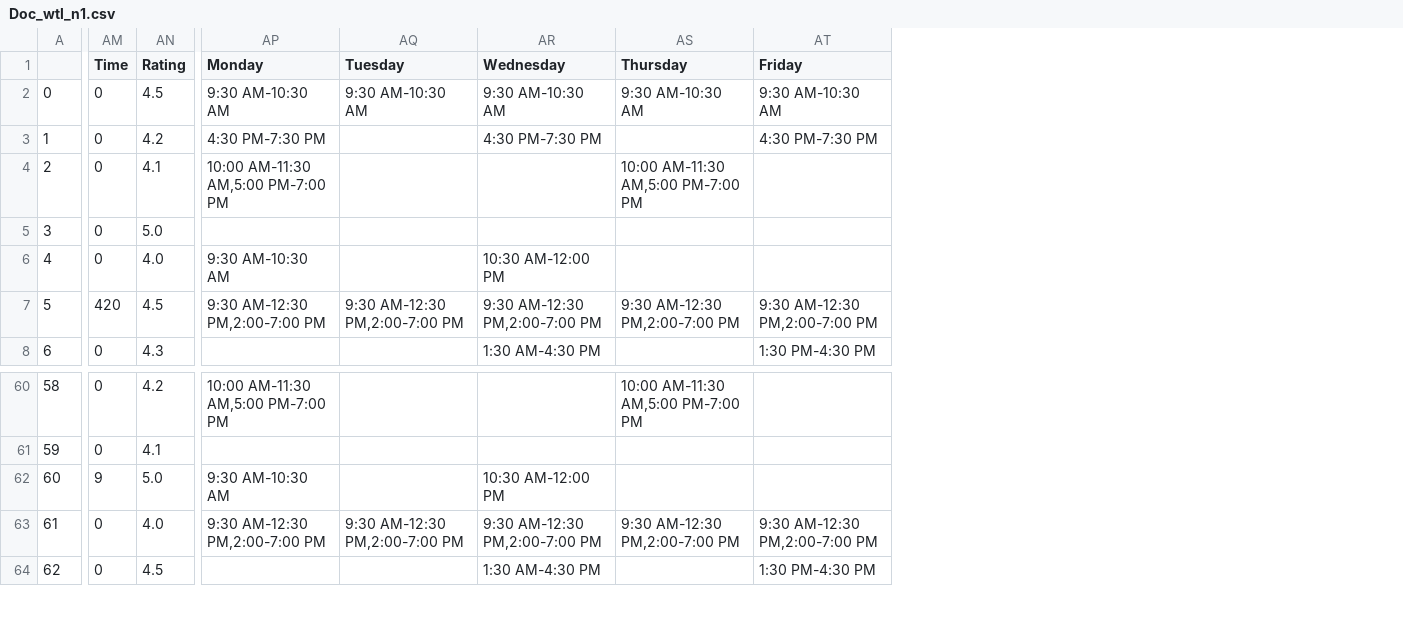
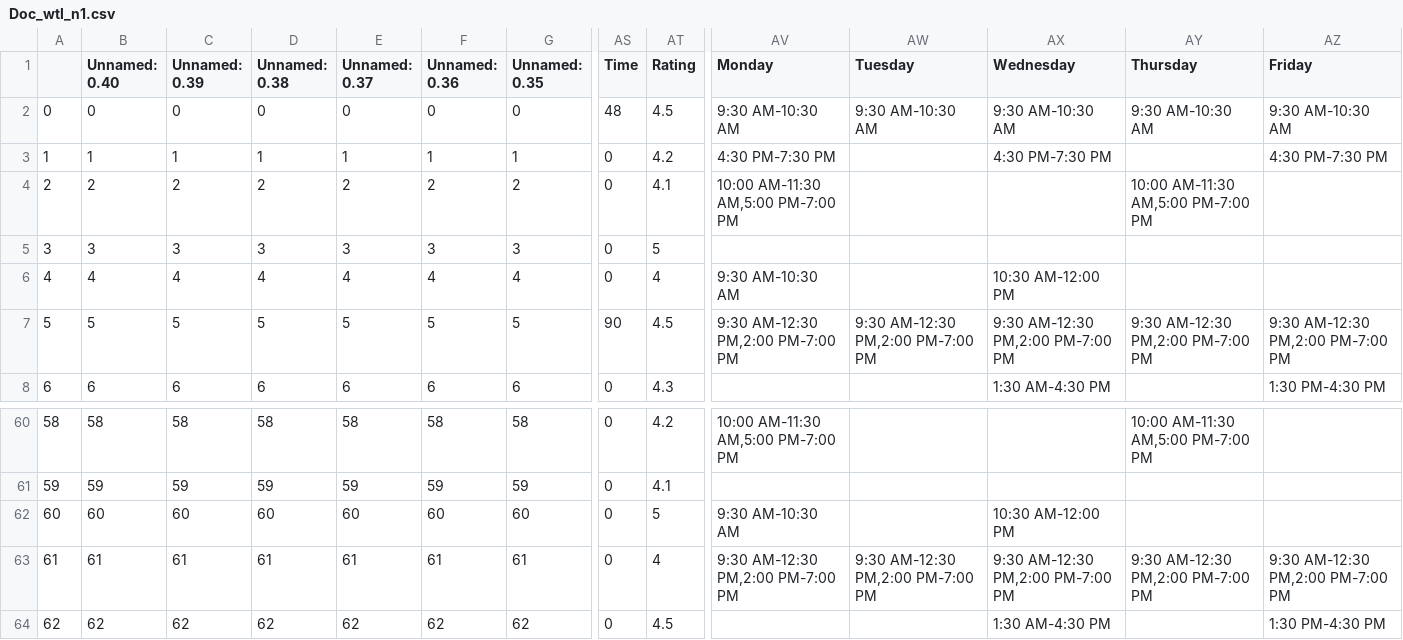
Before and after one commit to SaiSaatvik31/SEM-3-PROJECT, a CSV file: Doc_wtl_n1.csv, drawn as a sheet; only a part is shown, gaps mark what is left out; addresses are those after the commit; the diff covers the shown part only; the diff names each change by its address in the sheet, - before the commit and + after, or states it on an @@ line.

```diff
--- a/Doc_wtl_n1.csv
+++ b/Doc_wtl_n1.csv
+column B (Unnamed: 0.40), rows 2-8: 0 | 1 | 2 | 3 | 4 | 5 | 6; rows 60-64: 58 | 59 | 60 | 61 | 62
+column C (Unnamed: 0.39), rows 2-8: 0 | 1 | 2 | 3 | 4 | 5 | 6; rows 60-64: 58 | 59 | 60 | 61 | 62
+column D (Unnamed: 0.38), rows 2-8: 0 | 1 | 2 | 3 | 4 | 5 | 6; rows 60-64: 58 | 59 | 60 | 61 | 62
+column E (Unnamed: 0.37), rows 2-8: 0 | 1 | 2 | 3 | 4 | 5 | 6; rows 60-64: 58 | 59 | 60 | 61 | 62
+column F (Unnamed: 0.36), rows 2-8: 0 | 1 | 2 | 3 | 4 | 5 | 6; rows 60-64: 58 | 59 | 60 | 61 | 62
+column G (Unnamed: 0.35), rows 2-8: 0 | 1 | 2 | 3 | 4 | 5 | 6; rows 60-64: 58 | 59 | 60 | 61 | 62
-AS2 (Time): 0
+AS2 (Time): 48
-AT5 (Rating): 5.0
+AT5 (Rating): 5
-AT6 (Rating): 4.0
+AT6 (Rating): 4
-AS7 (Time): 420
+AS7 (Time): 90
-AV7 (Monday): 9:30 AM-12:30 PM,2:00-7:00 PM
+AV7 (Monday): 9:30 AM-12:30 PM,2:00 PM-7:00 PM
-AW7 (Tuesday): 9:30 AM-12:30 PM,2:00-7:00 PM
+AW7 (Tuesday): 9:30 AM-12:30 PM,2:00 PM-7:00 PM
-AX7 (Wednesday): 9:30 AM-12:30 PM,2:00-7:00 PM
+AX7 (Wednesday): 9:30 AM-12:30 PM,2:00 PM-7:00 PM
-AY7 (Thursday): 9:30 AM-12:30 PM,2:00-7:00 PM
+AY7 (Thursday): 9:30 AM-12:30 PM,2:00 PM-7:00 PM
-AZ7 (Friday): 9:30 AM-12:30 PM,2:00-7:00 PM
+AZ7 (Friday): 9:30 AM-12:30 PM,2:00 PM-7:00 PM
-AS62 (Time): 9
+AS62 (Time): 0
-AT62 (Rating): 5.0
+AT62 (Rating): 5
-AT63 (Rating): 4.0
+AT63 (Rating): 4
-AV63 (Monday): 9:30 AM-12:30 PM,2:00-7:00 PM
+AV63 (Monday): 9:30 AM-12:30 PM,2:00 PM-7:00 PM
-AW63 (Tuesday): 9:30 AM-12:30 PM,2:00-7:00 PM
+AW63 (Tuesday): 9:30 AM-12:30 PM,2:00 PM-7:00 PM
-AX63 (Wednesday): 9:30 AM-12:30 PM,2:00-7:00 PM
+AX63 (Wednesday): 9:30 AM-12:30 PM,2:00 PM-7:00 PM
-AY63 (Thursday): 9:30 AM-12:30 PM,2:00-7:00 PM
+AY63 (Thursday): 9:30 AM-12:30 PM,2:00 PM-7:00 PM
-AZ63 (Friday): 9:30 AM-12:30 PM,2:00-7:00 PM
+AZ63 (Friday): 9:30 AM-12:30 PM,2:00 PM-7:00 PM
```
Also changed, not shown: 78 edited cells elsewhere in this file, 1 other file.
